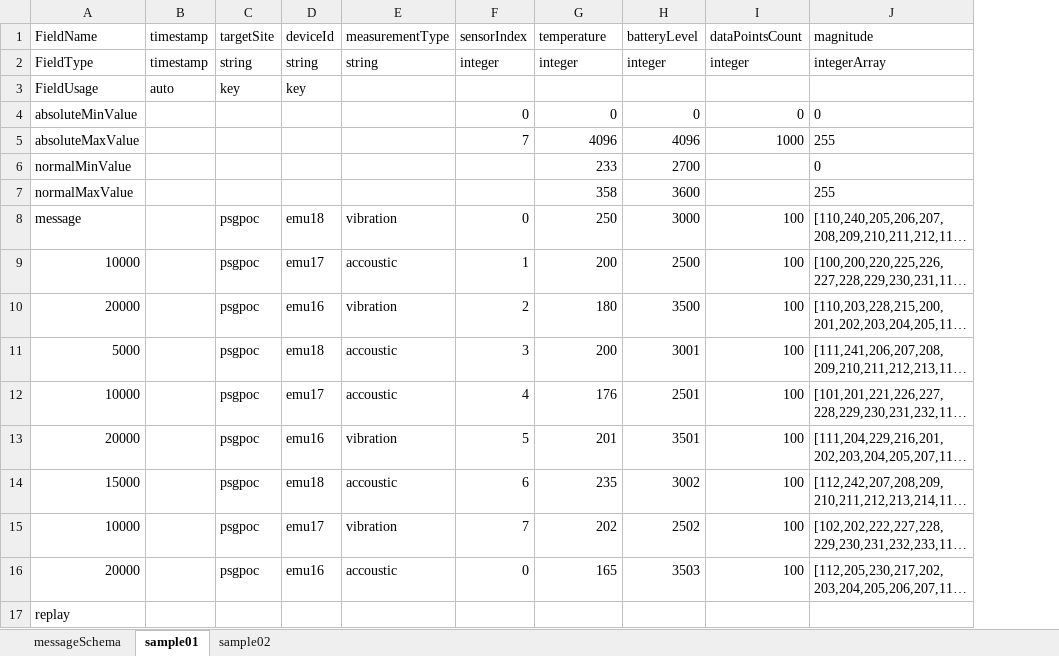
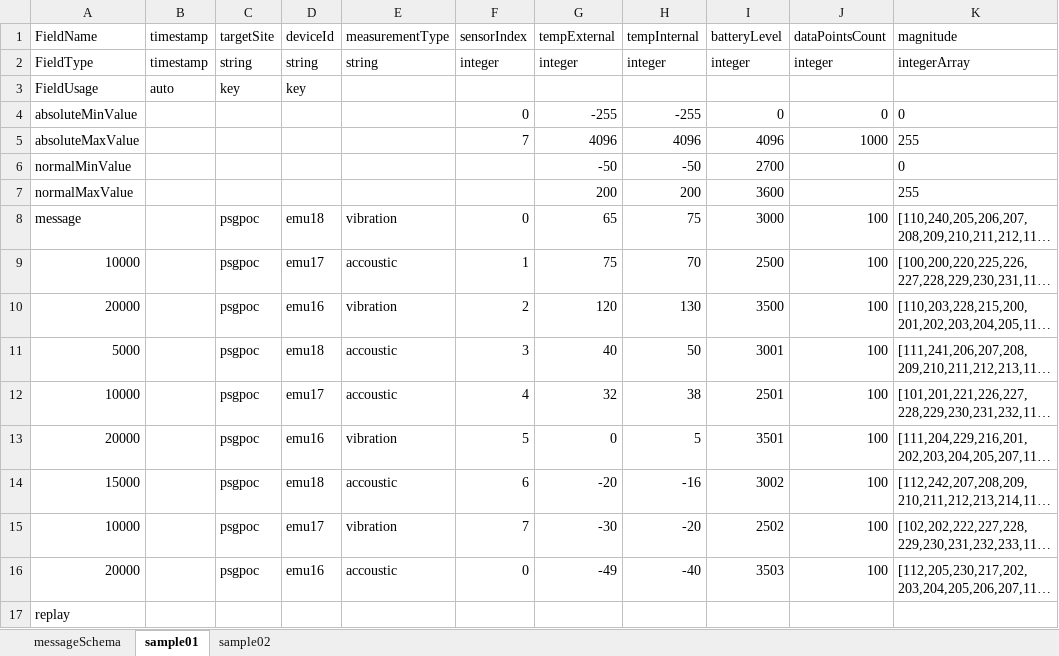
Before and after one commit to doverpublic/dds-launchpad-iiot-poc-psg, an Excel workbook: doc/messagesDefinition-v1.xlsx, sheet sample01, drawn as a sheet; only a part is shown; long unchanged cells end in …; values as stored, in another font and other column widths than the file's, no borders; the diff names each change by its address in the sheet, - before the commit and + after, or states it on an @@ line.

```diff
--- a/doc/messagesDefinition-v1.xlsx (sheet sample01)
+++ b/doc/messagesDefinition-v1.xlsx (sheet sample01)
+column H (tempInternal), rows 2-16: integer |  | -255 | 4096 | -50 | 200 | 75 | 70 | 130 | 50 | 38 | 5 | -16 | -20 | -40
-G1: temperature
+G1: tempExternal
-G4 (tempExternal): 0
+G4 (tempExternal): -255
-G6 (tempExternal): 233
+G6 (tempExternal): -50
-G7 (tempExternal): 358
+G7 (tempExternal): 200
-G8 (tempExternal): 250
+G8 (tempExternal): 65
-G9 (tempExternal): 200
+G9 (tempExternal): 75
-G10 (tempExternal): 180
+G10 (tempExternal): 120
-G11 (tempExternal): 200
+G11 (tempExternal): 40
-G12 (tempExternal): 176
+G12 (tempExternal): 32
-G13 (tempExternal): 201
+G13 (tempExternal): 0
-G14 (tempExternal): 235
+G14 (tempExternal): -20
-G15 (tempExternal): 202
+G15 (tempExternal): -30
-G16 (tempExternal): 165
+G16 (tempExternal): -49
```
Also changed, not shown: sheet sample02, sheet messageSchema, doc/messagesDefinition-v2.xlsx, doc/messagesDefinition-v3.xlsx, 32 other files.
